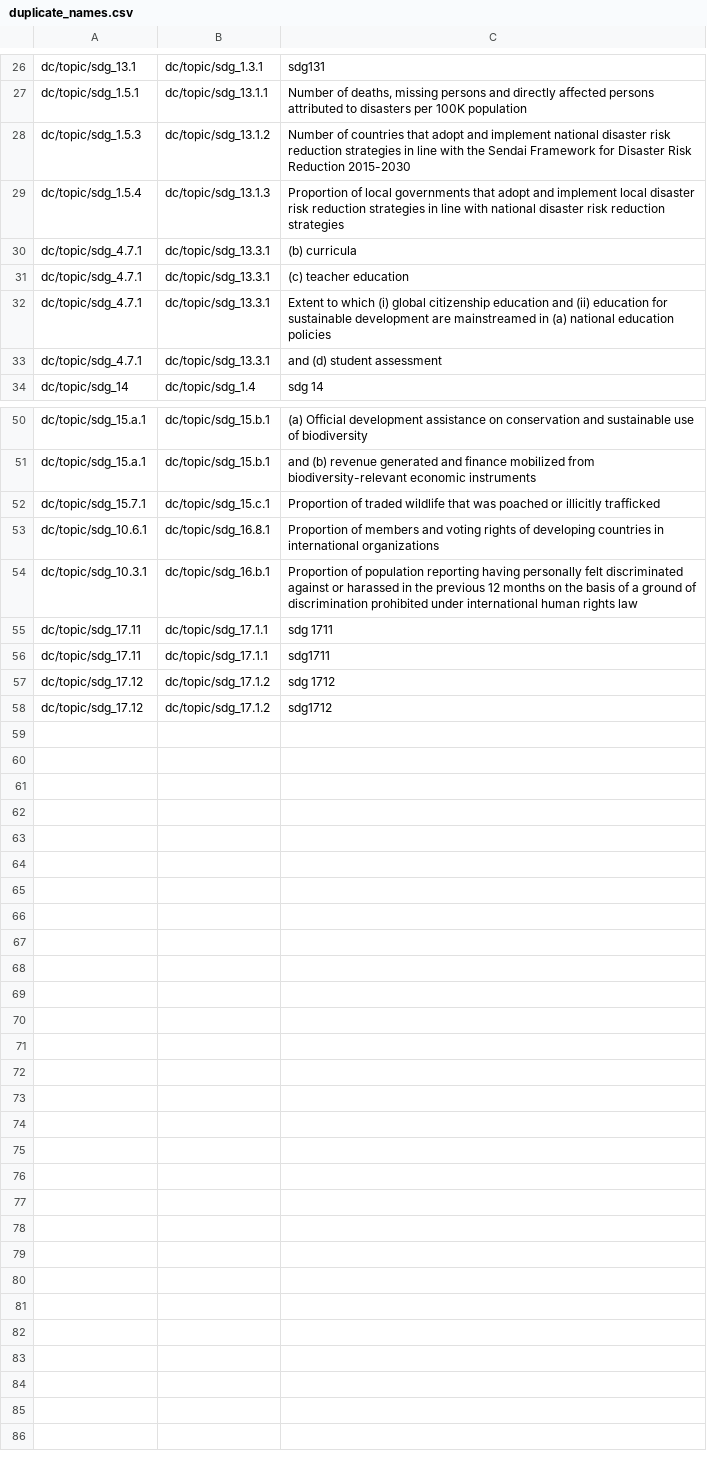
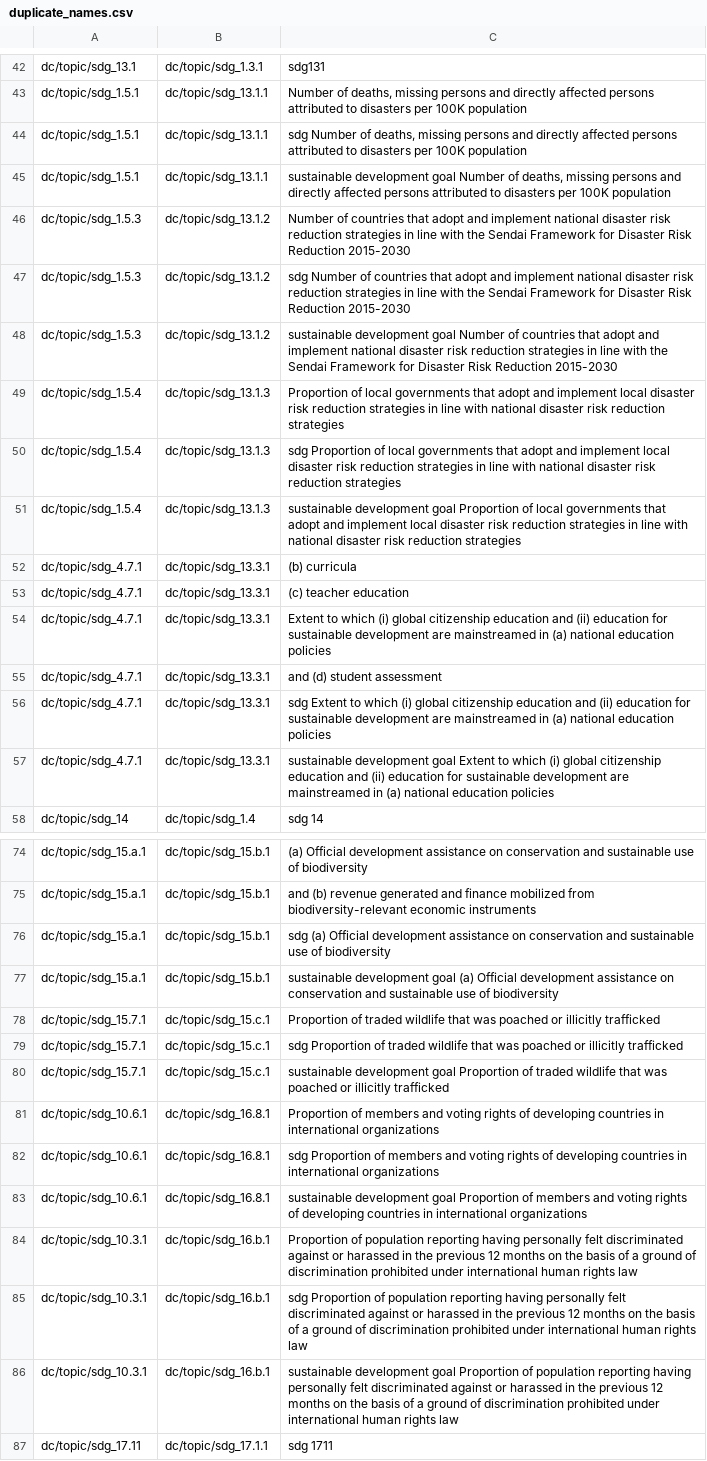
Before and after one commit to saurabh-csufi/website, a CSV file: tools/nl/embeddings/data/preindex/sdg/duplicate_names.csv, drawn as a sheet; only a part is shown, gaps mark what is left out; the shorter side is filled out with more unchanged rows; the diff covers the shown part only; the diff names each change by its address in the sheet, - before the commit and + after, or states it on an @@ line.

Commit message:
[NL Interface] Updating the SDG Index (#3337)
Adding "sdg" and "sustainable development goal" to the SDG goals and
indicator names as alternatives in the SDG index. This helps match to
the right SSDG goal/indicator when asking for things like:

"Compare SDG goals on climate change between Brazil, China and India".

Previously, we saw this:
https://screenshot.googleplex.com/857NpzMbggWKU68 (the word "SDG" was
matching to other texts in the index but since all indicators have "sdg"
in their alternatives, that could match to more random SDGs). Now, with
every name also having an "sdg" in the name (as another alternative), we
normalize the effect of "sdg" in the query. The updated matching is now
like this: https://screenshot.googleplex.com/68xeyoZhUhugU6M and the
matching index matching to SDG_13 at the top which is the right thing.

Another example: "progress on SDG on poverty in India and Zimbabwe" also
matches to the poverty SDG goal at the top:
https://screenshot.googleplex.com/9cwSEiRT8y4KheK

```diff
--- a/tools/nl/embeddings/data/preindex/sdg/duplicate_names.csv
+++ b/tools/nl/embeddings/data/preindex/sdg/duplicate_names.csv
+row 44: dc/topic/sdg_1.5.1 | dc/topic/sdg_13.1.1 | sdg Number of deaths, missing persons and directly affected persons attributed to disasters per 100K population
+row 45: dc/topic/sdg_1.5.1 | dc/topic/sdg_13.1.1 | sustainable development goal Number of deaths, missing persons and directly affected persons attributed to disasters per 100K population
+row 47: dc/topic/sdg_1.5.3 | dc/topic/sdg_13.1.2 | sdg Number of countries that adopt and implement national disaster risk reduction strategies in line with the Sendai Framework for Disaster Risk Reduction 2015-2030
+row 48: dc/topic/sdg_1.5.3 | dc/topic/sdg_13.1.2 | sustainable development goal Number of countries that adopt and implement national disaster risk reduction strategies in line with the Sendai Framework for Disaster Risk Reduction 2015-2030
+row 50: dc/topic/sdg_1.5.4 | dc/topic/sdg_13.1.3 | sdg Proportion of local governments that adopt and implement local disaster risk reduction strategies in line with national disaster risk reduction strategies
+row 51: dc/topic/sdg_1.5.4 | dc/topic/sdg_13.1.3 | sustainable development goal Proportion of local governments that adopt and implement local disaster risk reduction strategies in line with national disaster risk reduction strategies
+row 56: dc/topic/sdg_4.7.1 | dc/topic/sdg_13.3.1 | sdg Extent to which (i) global citizenship education and (ii) education for sustainable development are mainstreamed in (a) national education policies
+row 57: dc/topic/sdg_4.7.1 | dc/topic/sdg_13.3.1 | sustainable development goal Extent to which (i) global citizenship education and (ii) education for sustainable development are mainstreamed in (a) national education policies
+row 76: dc/topic/sdg_15.a.1 | dc/topic/sdg_15.b.1 | sdg (a) Official development assistance on conservation and sustainable use of biodiversity
+row 77: dc/topic/sdg_15.a.1 | dc/topic/sdg_15.b.1 | sustainable development goal (a) Official development assistance on conservation and sustainable use of biodiversity
+row 79: dc/topic/sdg_15.7.1 | dc/topic/sdg_15.c.1 | sdg Proportion of traded wildlife that was poached or illicitly trafficked
+row 80: dc/topic/sdg_15.7.1 | dc/topic/sdg_15.c.1 | sustainable development goal Proportion of traded wildlife that was poached or illicitly trafficked
+row 82: dc/topic/sdg_10.6.1 | dc/topic/sdg_16.8.1 | sdg Proportion of members and voting rights of developing countries in international organizations
+row 83: dc/topic/sdg_10.6.1 | dc/topic/sdg_16.8.1 | sustainable development goal Proportion of members and voting rights of developing countries in international organizations
+row 85: dc/topic/sdg_10.3.1 | dc/topic/sdg_16.b.1 | sdg Proportion of population reporting having personally felt discriminated against or harassed in the previous 12 months on the basis of a ground of discrimination prohibited under international human rights law
+row 86: dc/topic/sdg_10.3.1 | dc/topic/sdg_16.b.1 | sustainable development goal Proportion of population reporting having personally felt discriminated against or harassed in the previous 12 months on the basis of a ground of discrimination prohibited under international human rights law
```
Also changed, not shown: 16 added rows elsewhere in this file, 7 other files.
